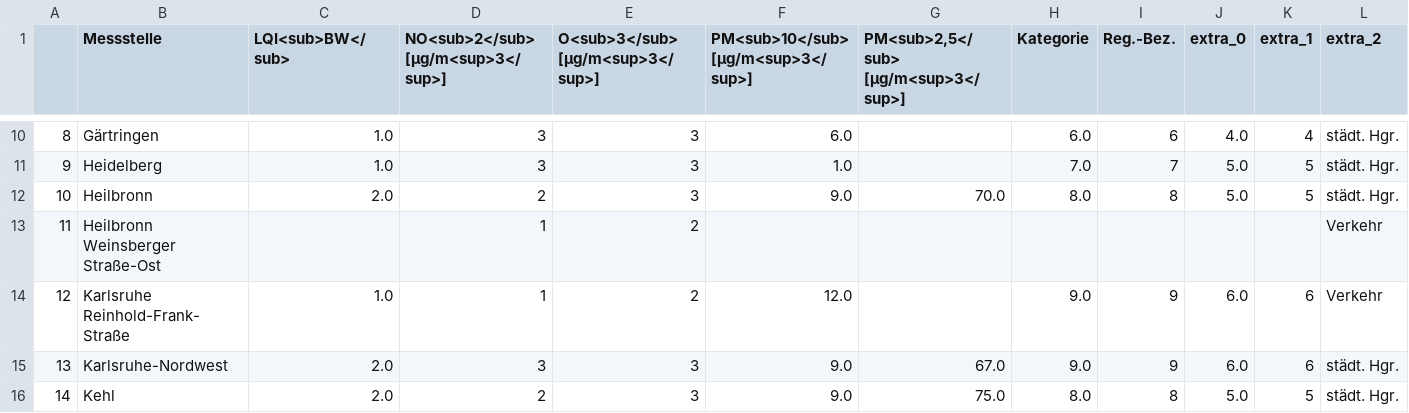
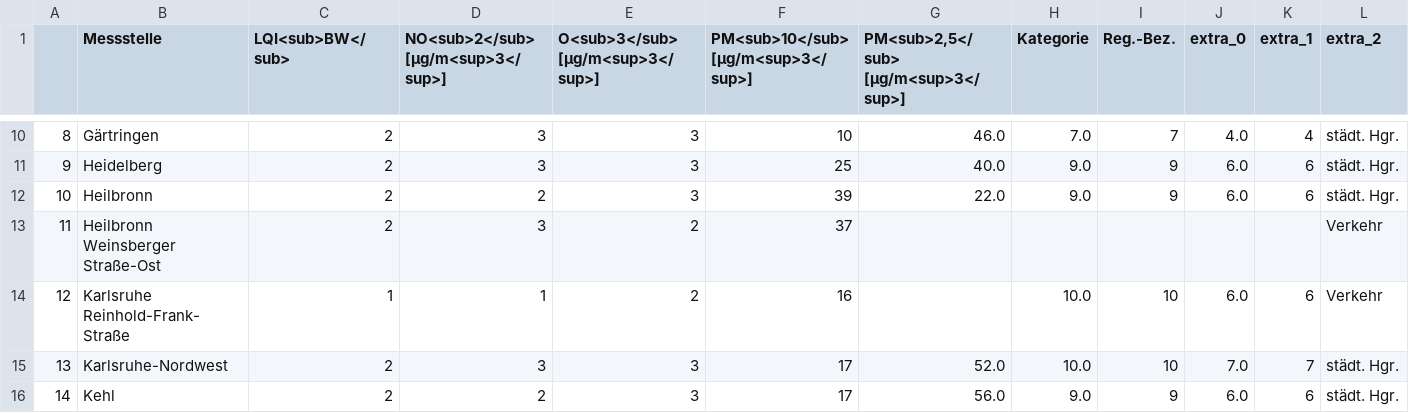
Before and after one commit to ameliewdr/feinstaub_bw, a CSV file: lufttabelle.csv, drawn as a sheet; only a part is shown, gaps mark what is left out; the diff covers the shown part only; the diff names each change by its address in the sheet, - before the commit and + after, or states it on an @@ line.

```diff
--- a/lufttabelle.csv
+++ b/lufttabelle.csv
-C10:C11 (LQI<sub>BW</sub>): 1.0
+C10:C11 (LQI<sub>BW</sub>): 2
-F10: 6.0
+F10: 10
-G10: (empty)
+G10: 46.0
-H10 (Kategorie): 6.0
+H10 (Kategorie): 7.0
-I10 (Reg.-Bez.): 6
+I10 (Reg.-Bez.): 7
-F11: 1.0
+F11: 25
-G11: (empty)
+G11: 40.0
-H11 (Kategorie): 7.0
+H11 (Kategorie): 9.0
-I11 (Reg.-Bez.): 7
+I11 (Reg.-Bez.): 9
-J11:J12 (extra_0): 5.0
+J11:J12 (extra_0): 6.0
-K11:K12 (extra_1): 5
+K11:K12 (extra_1): 6
-C12 (LQI<sub>BW</sub>): 2.0
+C12 (LQI<sub>BW</sub>): 2
-F12: 9.0
+F12: 39
-G12: 70.0
+G12: 22.0
-H12 (Kategorie): 8.0
+H12 (Kategorie): 9.0
-I12 (Reg.-Bez.): 8
+I12 (Reg.-Bez.): 9
-C13 (LQI<sub>BW</sub>): (empty)
+C13 (LQI<sub>BW</sub>): 2
-D13: 1
+D13: 3
-F13: (empty)
+F13: 37
-C14 (LQI<sub>BW</sub>): 1.0
+C14 (LQI<sub>BW</sub>): 1
-F14: 12.0
+F14: 16
-H14:H15 (Kategorie): 9.0
+H14:H15 (Kategorie): 10.0
-I14:I15 (Reg.-Bez.): 9
+I14:I15 (Reg.-Bez.): 10
-C15:C16 (LQI<sub>BW</sub>): 2.0
+C15:C16 (LQI<sub>BW</sub>): 2
-F15:F16: 9.0
+F15:F16: 17
-G15: 67.0
+G15: 52.0
-J15 (extra_0): 6.0
+J15 (extra_0): 7.0
-K15 (extra_1): 6
+K15 (extra_1): 7
-G16: 75.0
+G16: 56.0
-H16 (Kategorie): 8.0
+H16 (Kategorie): 9.0
-I16 (Reg.-Bez.): 8
+I16 (Reg.-Bez.): 9
-J16 (extra_0): 5.0
+J16 (extra_0): 6.0
-K16 (extra_1): 5
+K16 (extra_1): 6
```
Also changed, not shown: 122 edited cells elsewhere in this file.
